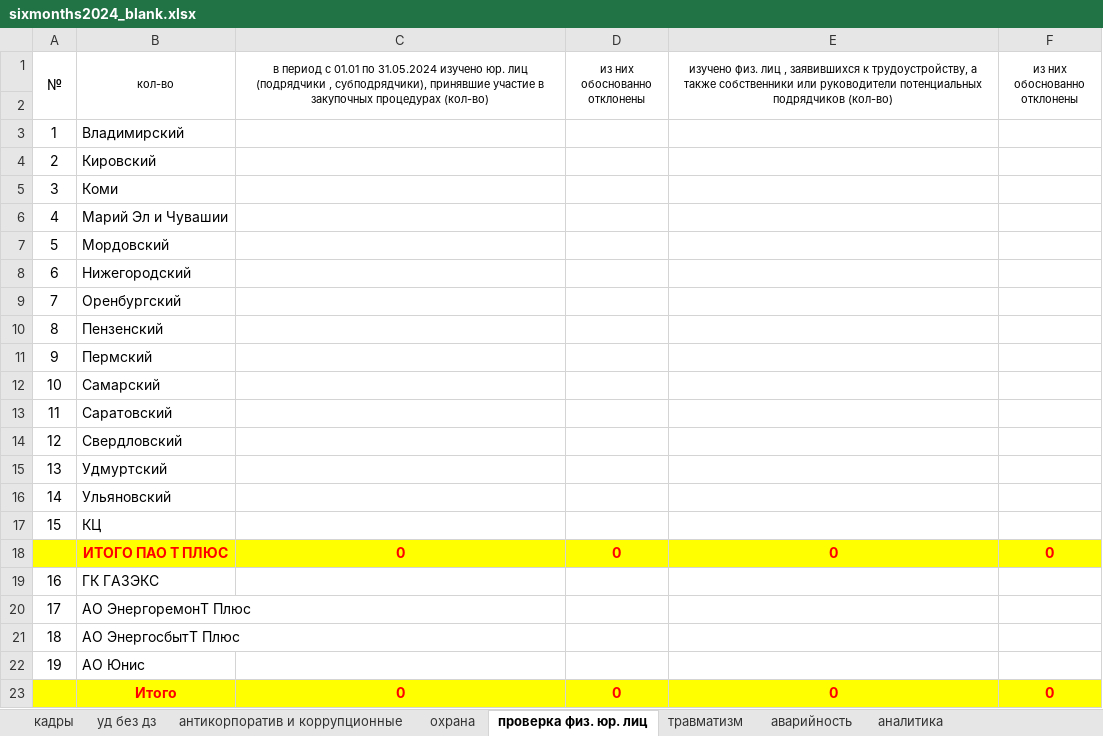
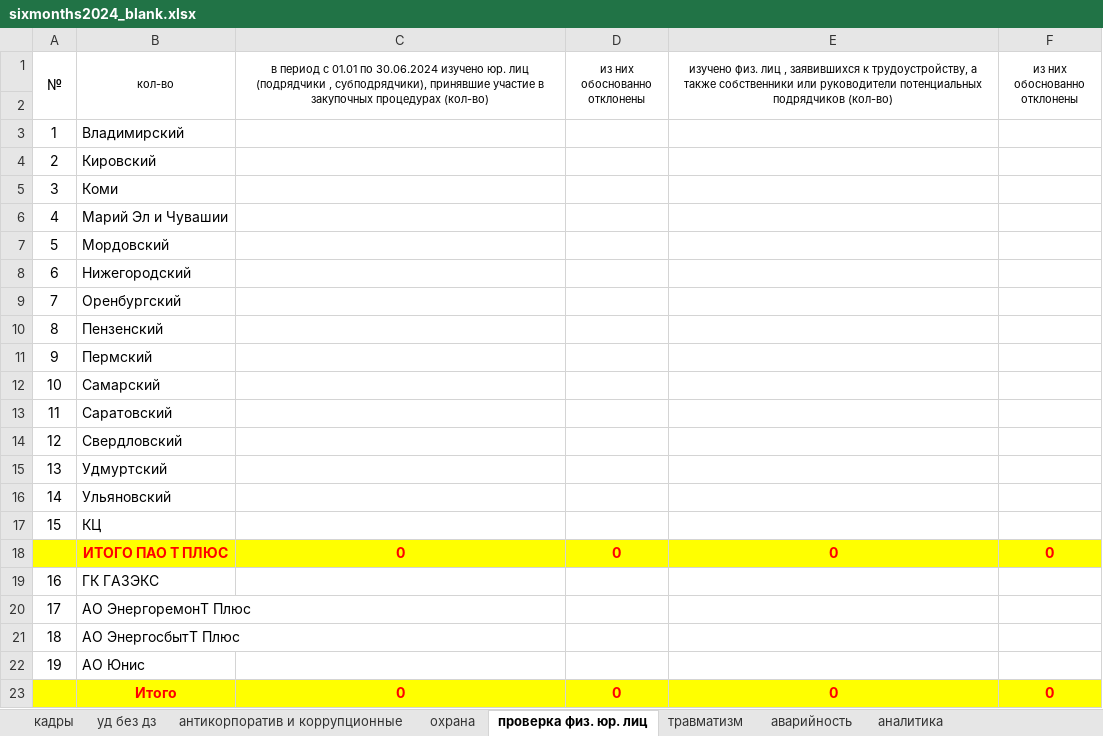
Before and after one commit to prizhimin/SB2, an Excel workbook: sixmonths2024/reports/sixmonths2024_blank.xlsx, sheet проверка физ. юр. лиц, drawn as a sheet; values as stored, in another font and other column widths than the file's, no borders; the diff names each change by its address in the sheet, - before the commit and + after, or states it on an @@ line.

```diff
--- a/sixmonths2024/reports/sixmonths2024_blank.xlsx (sheet проверка физ. юр. лиц)
+++ b/sixmonths2024/reports/sixmonths2024_blank.xlsx (sheet проверка физ. юр. лиц)
-C1: …01.01 по 31.05.2024 изучено юр.…
+C1: …01.01 по 30.06.2024 изучено юр.…
```
Also changed, not shown: sheet антикорпоратив и коррупционные, sheet уд без дз, sheet аварийность, sheet охрана, sheet кадры, sheet аналитика, 1 more sheet, 2 other files.
